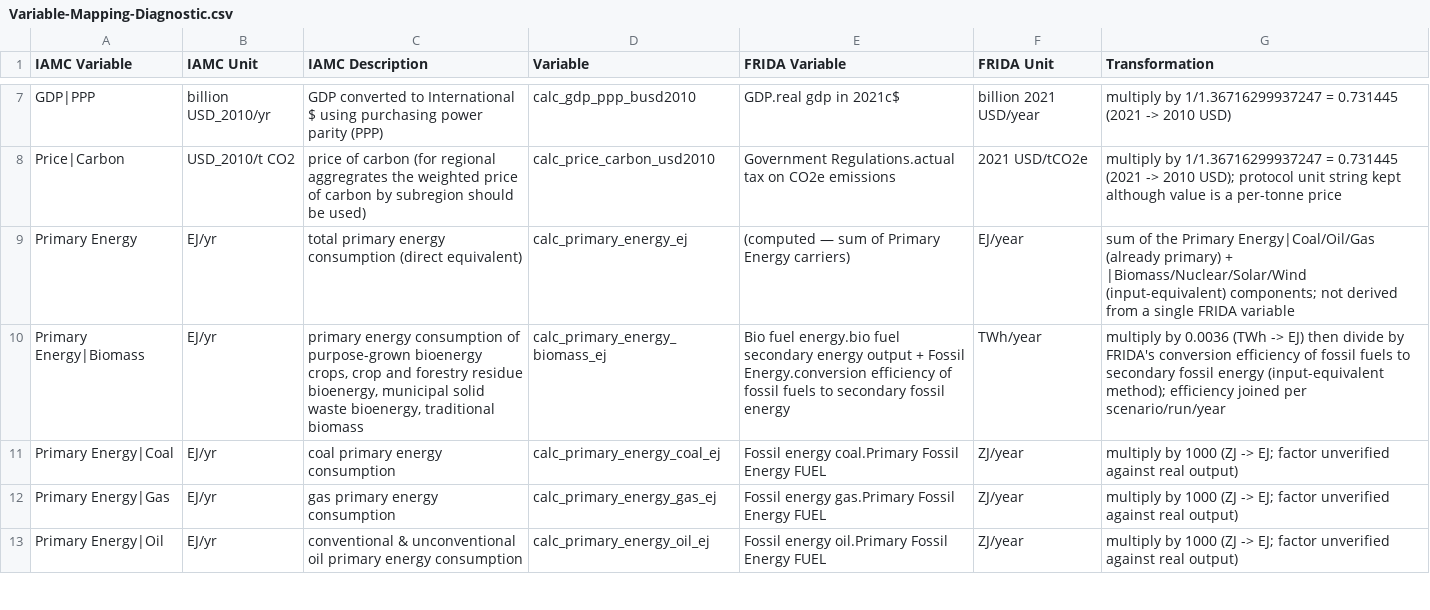
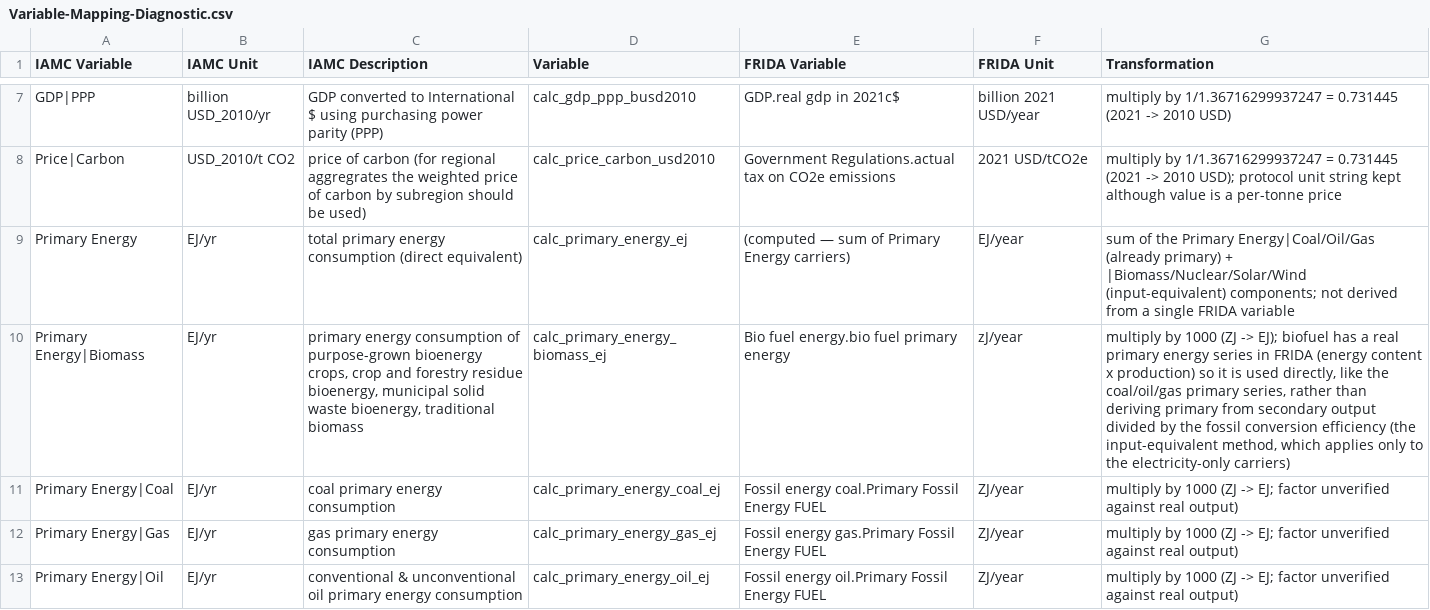
Before and after one commit to alecceckert/FRIDA-IAMC-Post-Processing, a CSV file: Mapping/Variable-Mapping-Diagnostic.csv, drawn as a sheet; only a part is shown, gaps mark what is left out; the diff names each change by its address in the sheet, - before the commit and + after, or states it on an @@ line.

```diff
--- a/Mapping/Variable-Mapping-Diagnostic.csv
+++ b/Mapping/Variable-Mapping-Diagnostic.csv
-E10 (FRIDA Variable): …energy.bio fuel secondary energy output + Fossil Energy.conversion efficiency of fossil fuels to secondary fossil energy
+E10 (FRIDA Variable): …energy.bio fuel primary energy
-F10 (FRIDA Unit): TWh/year
+F10 (FRIDA Unit): zJ/year
-G10 (Transformation): multiply by 0.0036 (TWh -> EJ) then divide by FRIDA's conversion efficiency of fossil fuels to secondary fossil energy (input-equivalent method); efficiency joined per scenario/run/year
+G10 (Transformation): multiply by 1000 (ZJ -> EJ); biofuel has a real primary energy series in FRIDA (energy content x production) so it is used directly, like the coal/oil/gas primary series, rather than deriving primary from secondary output divided by the fossil conversion efficiency (the input-equivalent method, which applies only to the electricity-only carriers)
```
Also changed, not shown: Mapping/Variable-Mapping-Compass.csv, 2 other files.
